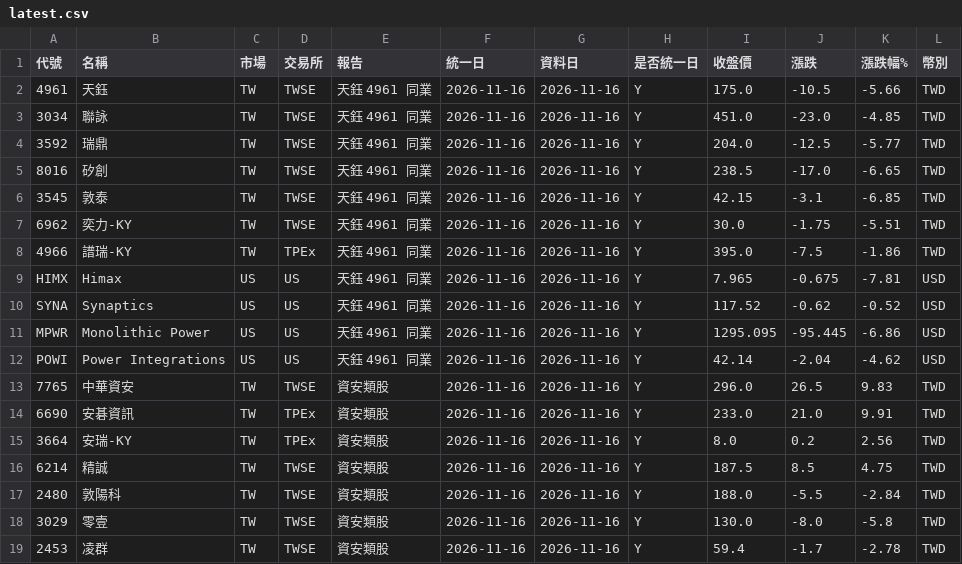
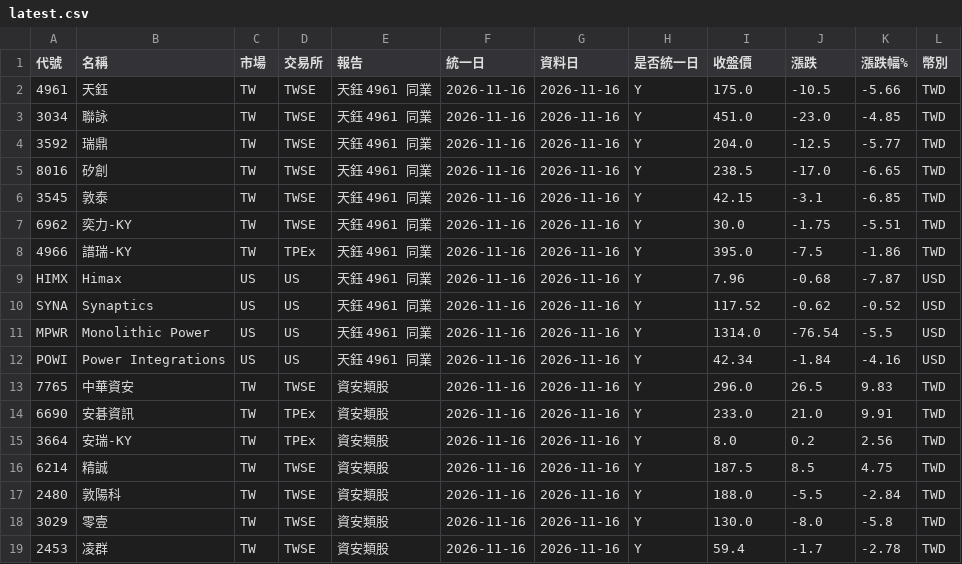
Before and after one commit to ggjason0127/stock-tracker, a CSV file: data/latest.csv, drawn as a sheet; only a part is shown; the diff covers the shown part only.

```diff
--- a/data/latest.csv
+++ b/data/latest.csv
@@ -8,6 +8,6 @@
 4966,譜瑞-KY,TW,TPEx,天鈺 4961 同業,2026-11-16,2026-11-16,Y,395.0,-7.5,-1.86,TWD
-HIMX,Himax,US,US,天鈺 4961 同業,2026-11-16,2026-11-16,Y,7.965,-0.675,-7.81,USD
+HIMX,Himax,US,US,天鈺 4961 同業,2026-11-16,2026-11-16,Y,7.96,-0.68,-7.87,USD
 SYNA,Synaptics,US,US,天鈺 4961 同業,2026-11-16,2026-11-16,Y,117.52,-0.62,-0.52,USD
-MPWR,Monolithic Power,US,US,天鈺 4961 同業,2026-11-16,2026-11-16,Y,1295.095,-95.445,-6.86,USD
-POWI,Power Integrations,US,US,天鈺 4961 同業,2026-11-16,2026-11-16,Y,42.14,-2.04,-4.62,USD
+MPWR,Monolithic Power,US,US,天鈺 4961 同業,2026-11-16,2026-11-16,Y,1314.0,-76.54,-5.5,USD
+POWI,Power Integrations,US,US,天鈺 4961 同業,2026-11-16,2026-11-16,Y,42.34,-1.84,-4.16,USD
 7765,中華資安,TW,TWSE,資安類股,2026-11-16,2026-11-16,Y,296.0,26.5,9.83,TWD
```
Also changed, not shown: 33 edited cells elsewhere in this file, data/history.csv, 3 other files.
